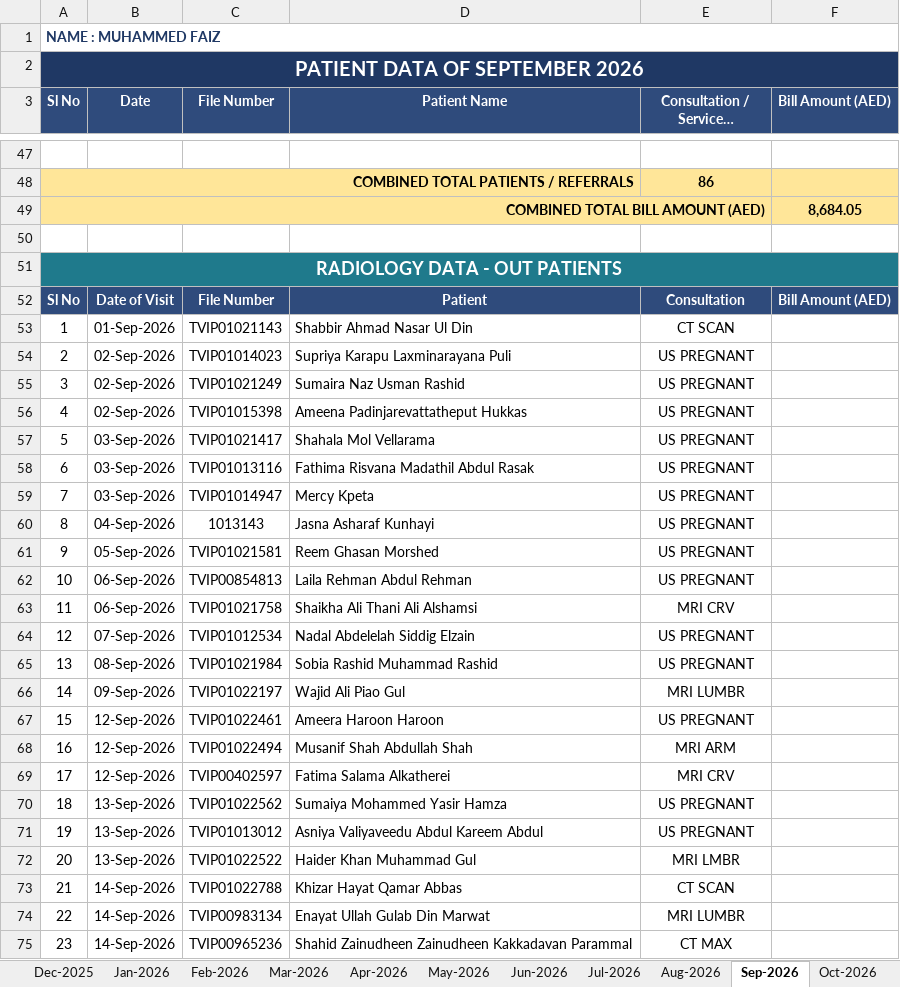
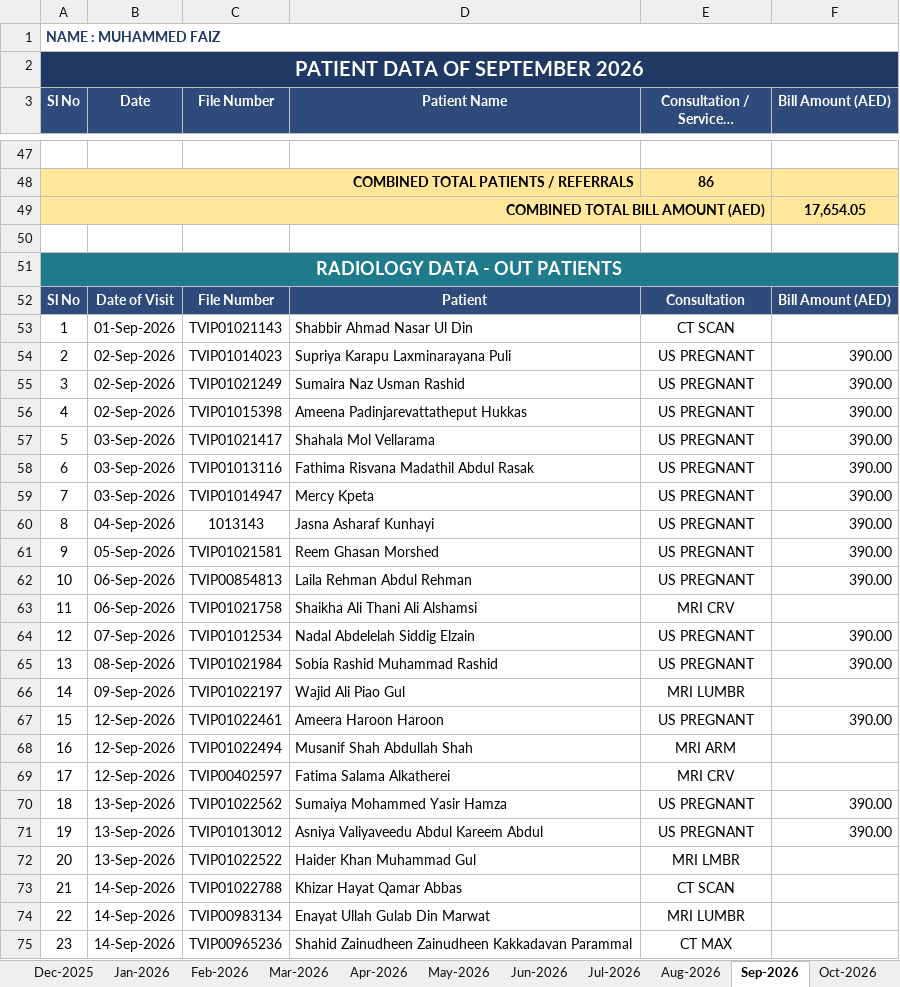
Before and after one commit to faizpachu313-star/patient-report, an Excel workbook: Faiz_Patient_Data_Master_Nov2025-Nov2026.xlsx, sheet Sep-2026, drawn as a sheet; only a part is shown, gaps mark what is left out; long unchanged cells end in …; values as stored, in another font and other column widths than the file's, no borders; the diff covers the shown part only; the diff names each change by its address in the sheet, - before the commit and + after, or states it on an @@ line.

```diff
--- a/Faiz_Patient_Data_Master_Nov2025-Nov2026.xlsx (sheet Sep-2026)
+++ b/Faiz_Patient_Data_Master_Nov2025-Nov2026.xlsx (sheet Sep-2026)
-F49 (Bill Amount (AED)): 8,684.05
+F49 (Bill Amount (AED)): 17,654.05
-F54:F62 (Bill Amount (AED)): (empty)
+F54:F62 (Bill Amount (AED)): 390.00
-F64:F65 (Bill Amount (AED)): (empty)
+F64:F65 (Bill Amount (AED)): 390.00
-F67 (Bill Amount (AED)): (empty)
+F67 (Bill Amount (AED)): 390.00
-F70:F71 (Bill Amount (AED)): (empty)
+F70:F71 (Bill Amount (AED)): 390.00
```
Also changed, not shown: 10 edited cells elsewhere in this sheet, sheet Aug-2026, sheet Summary, formulas that keep their value, TEMP_Part_A_Nov2025-Jun2026.xlsx, TEMP_Part_B_Jul2026-Nov2026.xlsx, 5 other files.
